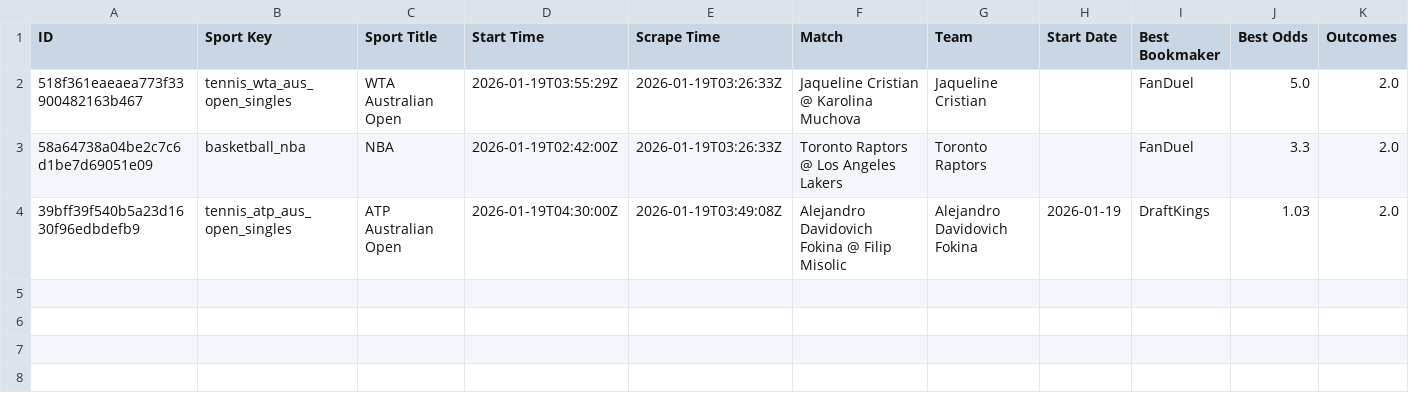
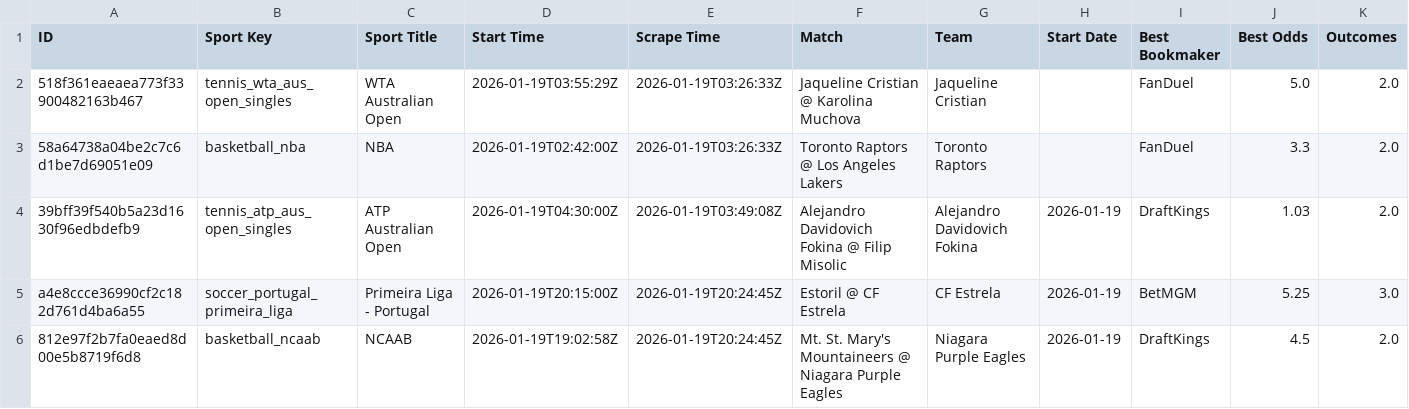
Before and after one commit to aqsmith02/paper-betting-tracker, a CSV file: data/nc_random_bets.csv, drawn as a sheet; only a part is shown; rows hold the shown columns only; the diff names each change by its address in the sheet, - before the commit and + after, or states it on an @@ line.

```diff
--- a/data/nc_random_bets.csv
+++ b/data/nc_random_bets.csv
+row 5: a4e8ccce36990cf2c182d761d4ba6a55 | soccer_portugal_primeira_liga | Primeira Liga - Portugal | 2026-01-19T20:15:00Z | 2026-01-19T20:24:45Z | Estoril @ CF Estrela | CF Estrela | 2026-01-19 | BetMGM | 5.25 | 3.0
+row 6: 812e97f2b7fa0eaed8d00e5b8719f6d8 | basketball_ncaab | NCAAB | 2026-01-19T19:02:58Z | 2026-01-19T20:24:45Z | Mt. St. Mary's Mountaineers @ Niagara Purple Eagles | Niagara Purple Eagles | 2026-01-19 | DraftKings | 4.5 | 2.0
```
Also changed, not shown: data/nc_avg_full.csv, data/nc_avg_minimal.csv, 3 other files.
